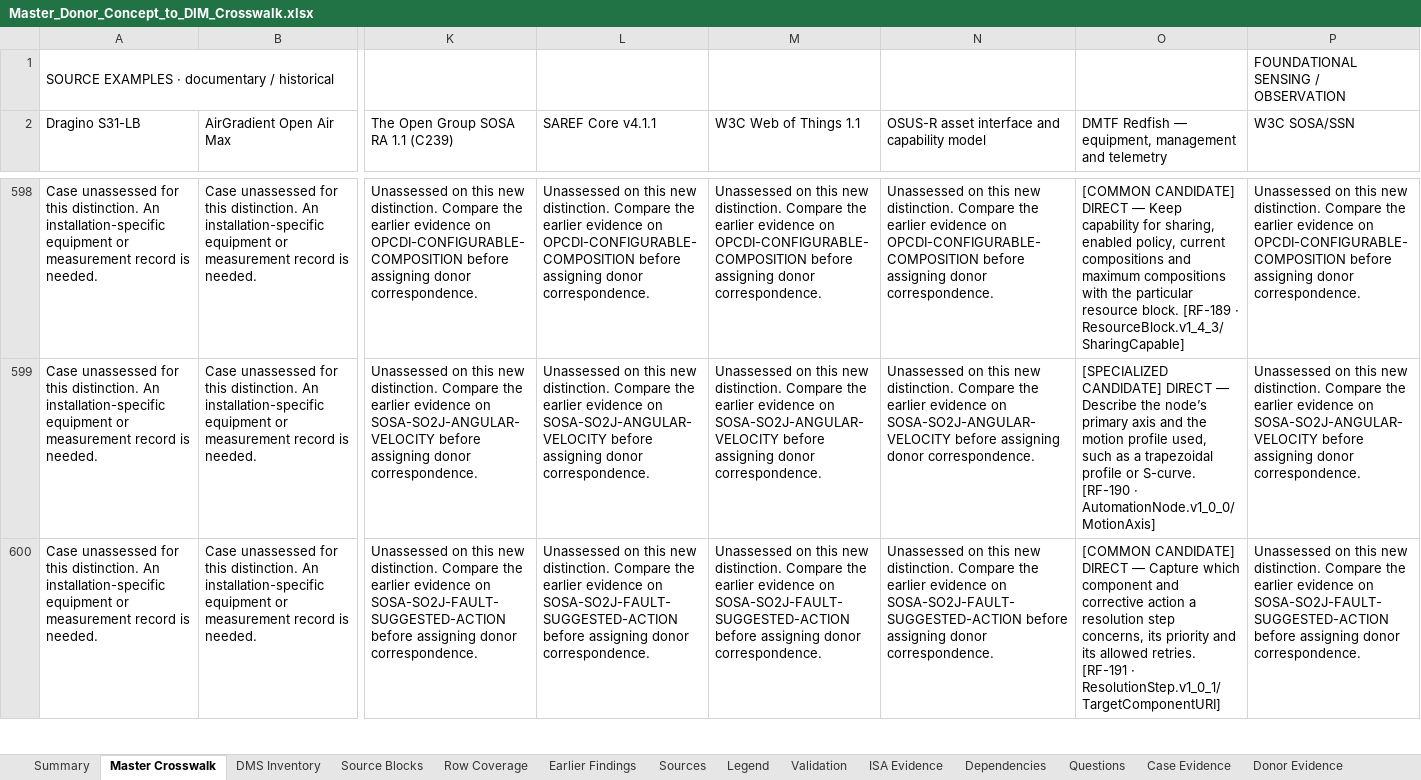
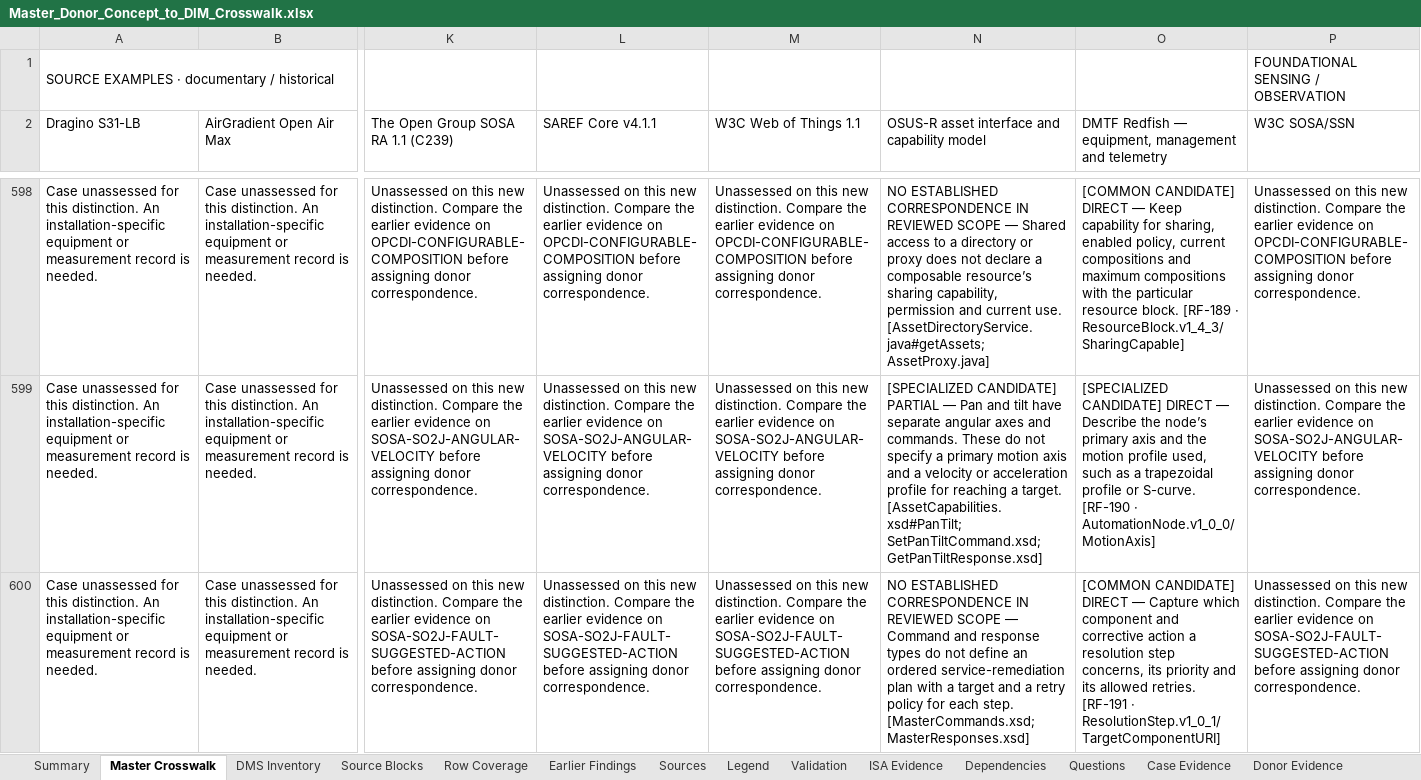
Before and after one commit to OS4CSAPI/glaux-client, an Excel workbook: Docs/Research/DIM_Profile_V2/Donor_DIM_Crosswalk/Master_Donor_Concept_to_DIM_Crosswalk.xlsx, sheet Master Crosswalk, drawn as a sheet; only a part is shown, gaps mark what is left out; values as stored, in another font and other column widths than the file's, no cell formats; the diff covers the shown part only; the diff names each change by its address in the sheet, - before the commit and + after, or states it on an @@ line.

Commit message:
Correct OSUS-R and Redfish donor coverage and verify the 574-row master

```diff
--- a/Docs/Research/DIM_Profile_V2/Donor_DIM_Crosswalk/Master_Donor_Concept_to_DIM_Crosswalk.xlsx (sheet Master Crosswalk)
+++ b/Docs/Research/DIM_Profile_V2/Donor_DIM_Crosswalk/Master_Donor_Concept_to_DIM_Crosswalk.xlsx (sheet Master Crosswalk)
-N598: Unassessed on this new distinction. Compare the earlier evidence on OPCDI-CONFIGURABLE-COMPOSITION before assigning donor correspondence.
+N598: NO ESTABLISHED CORRESPONDENCE IN REVIEWED SCOPE — Shared access to a directory or proxy does not declare a composable resource’s sharing capability, permission and current use. [AssetDirectoryService.java#getAssets; AssetProxy.java]
-N599: Unassessed on this new distinction. Compare the earlier evidence on SOSA-SO2J-ANGULAR-VELOCITY before assigning donor correspondence.
+N599: [SPECIALIZED CANDIDATE] PARTIAL — Pan and tilt have separate angular axes and commands. These do not specify a primary motion axis and a velocity or acceleration profile for reaching a target. [AssetCapabilities.xsd#PanTilt; SetPanTiltCommand.xsd; GetPanTiltResponse.xsd]
-N600: Unassessed on this new distinction. Compare the earlier evidence on SOSA-SO2J-FAULT-SUGGESTED-ACTION before assigning donor correspondence.
+N600: NO ESTABLISHED CORRESPONDENCE IN REVIEWED SCOPE — Command and response types do not define an ordered service-remediation plan with a target and a retry policy for each step. [MasterCommands.xsd; MasterResponses.xsd]
```
Also changed, not shown: 7 added rows and 79 edited cells elsewhere in this sheet, cell formats, 12 other files.
